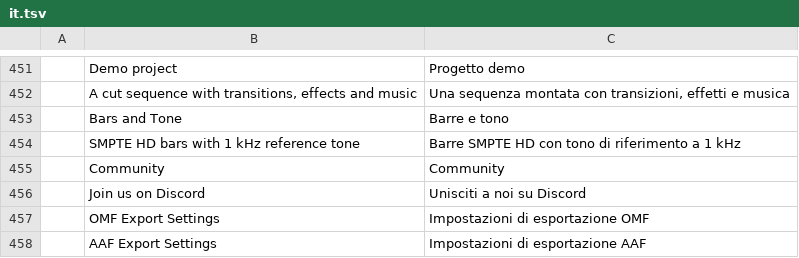
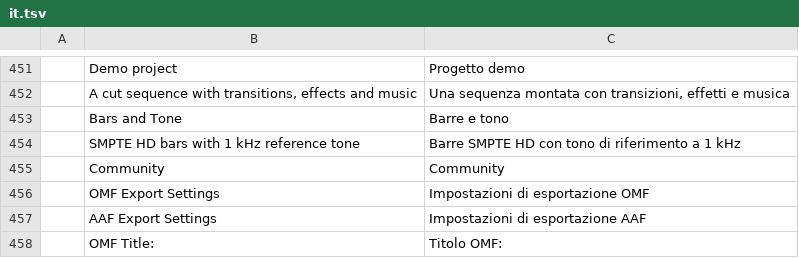
Before and after one commit to LouBoi161/septet, a TSV file: filmcraft/crates/ui-egui/src/i18n/it.tsv, drawn as a sheet; only a part is shown, gaps mark what is left out; the shorter side is filled out with more unchanged rows; the diff names each change by its address in the sheet, - before the commit and + after, or states it on an @@ line.

```diff
--- a/filmcraft/crates/ui-egui/src/i18n/it.tsv
+++ b/filmcraft/crates/ui-egui/src/i18n/it.tsv
-row 456:  | Join us on Discord | Unisciti a noi su Discord
```
Also changed, not shown: filmcraft/crates/ui-egui/src/i18n/ko.tsv, vectorcraft/crates/ui-egui/src/i18n/pl.tsv, 2 other files.
